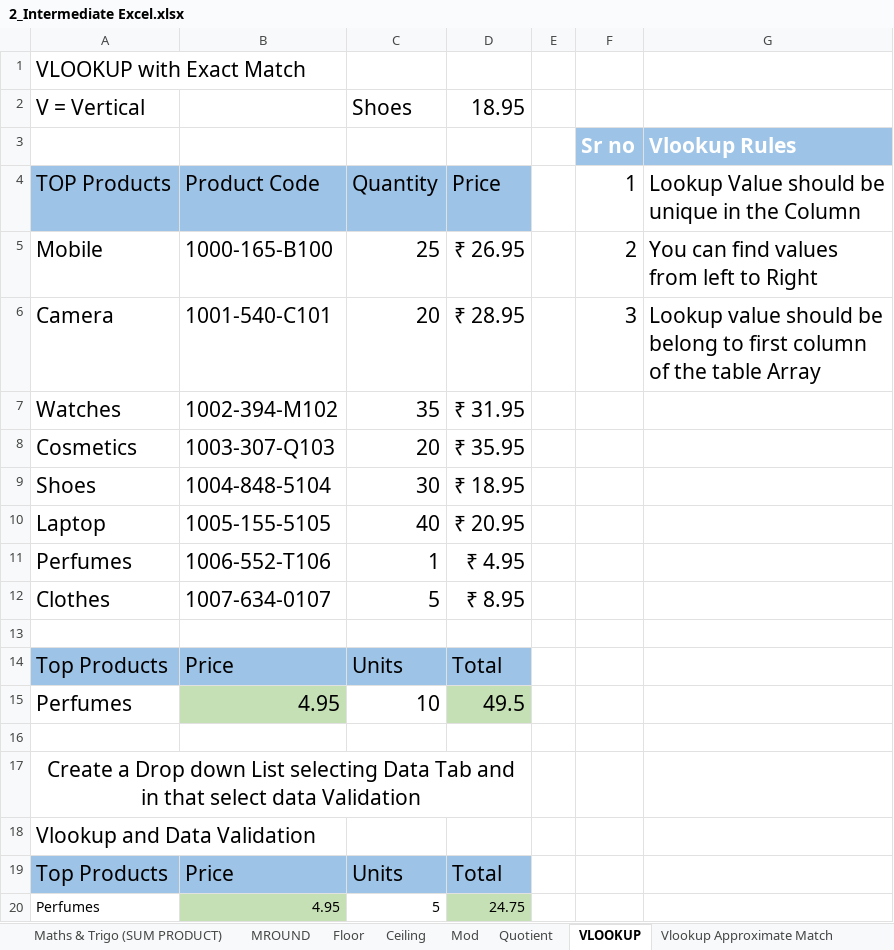
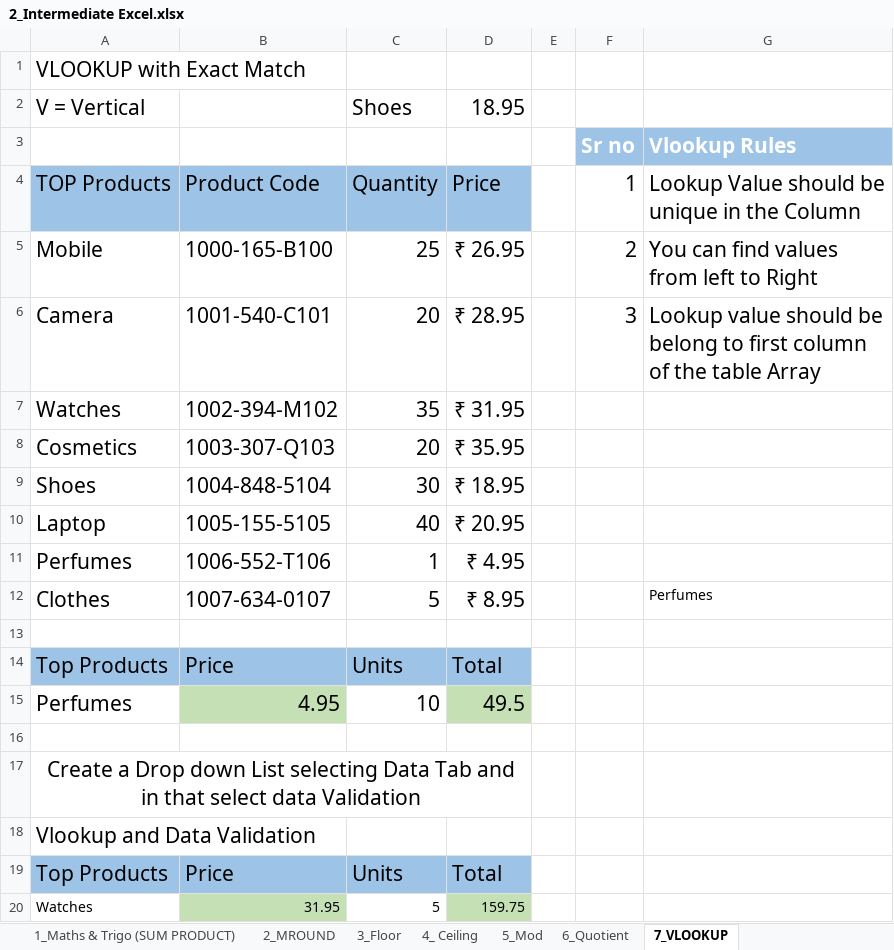
Before and after one commit to Omkar-Pomendkar/Excel, an Excel workbook: 2_Intermediate Excel.xlsx, sheet 7_VLOOKUP, drawn as a sheet; values as stored, in another font and other column widths than the file's, no borders; removed rows and columns are numbered as before the commit, all else as after; the diff names each change by its address in the sheet, - before the commit and + after, or states it on an @@ line.

```diff
--- a/2_Intermediate Excel.xlsx (sheet 7_VLOOKUP)
+++ b/2_Intermediate Excel.xlsx (sheet 7_VLOOKUP)
-sheet tab: Maths & Trigo (SUM PRODUCT)
+sheet tab: 1_Maths & Trigo (SUM PRODUCT)
-sheet tab: MROUND
+sheet tab: 2_MROUND
-sheet tab: Floor
+sheet tab: 3_Floor
-sheet tab: Ceiling
+sheet tab: 4_ Ceiling
-sheet tab: Mod
+sheet tab: 5_Mod
-sheet tab: Quotient
+sheet tab: 6_Quotient
-sheet tab: VLOOKUP
+sheet tab: 7_VLOOKUP
-G12: (empty)
+G12: Perfumes
-row 20: Perfumes | 4.95 | 5 | 24.75
+row 20: Watches | 31.95 | 5 | 159.75
```
Also changed, not shown: sheet 4_ Ceiling, sheet 11_Match Function, sheet 13_Lock Unlock Cells, sheet 8_Vlookup Approximate Match, sheet 18_Hyperlink to sheet, sheet 1_Maths & Trigo (SUM PRODUCT), other sheet tabs, charts or pictures, 3_Intermediate Excel.xlsx, pivot table tutorial.xlsx, 3 other files.
